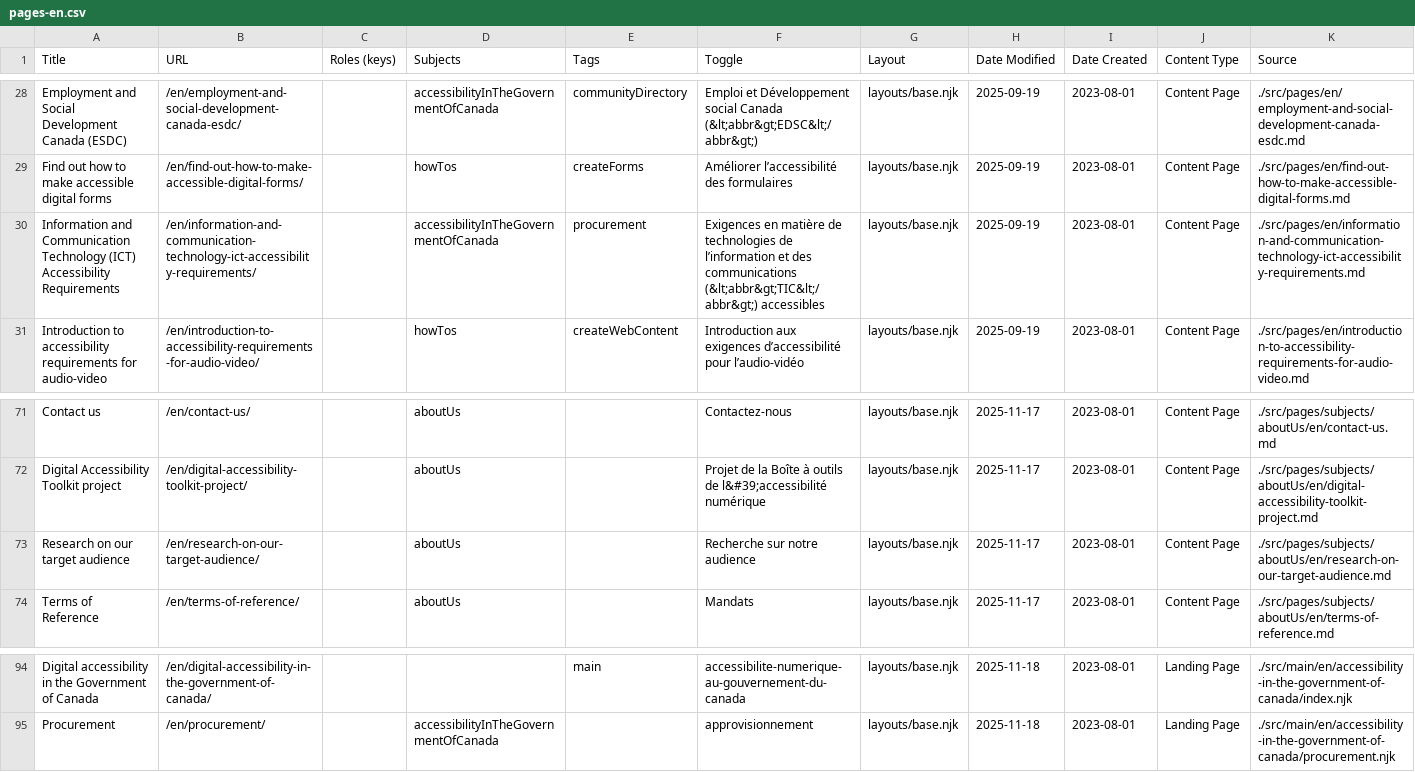
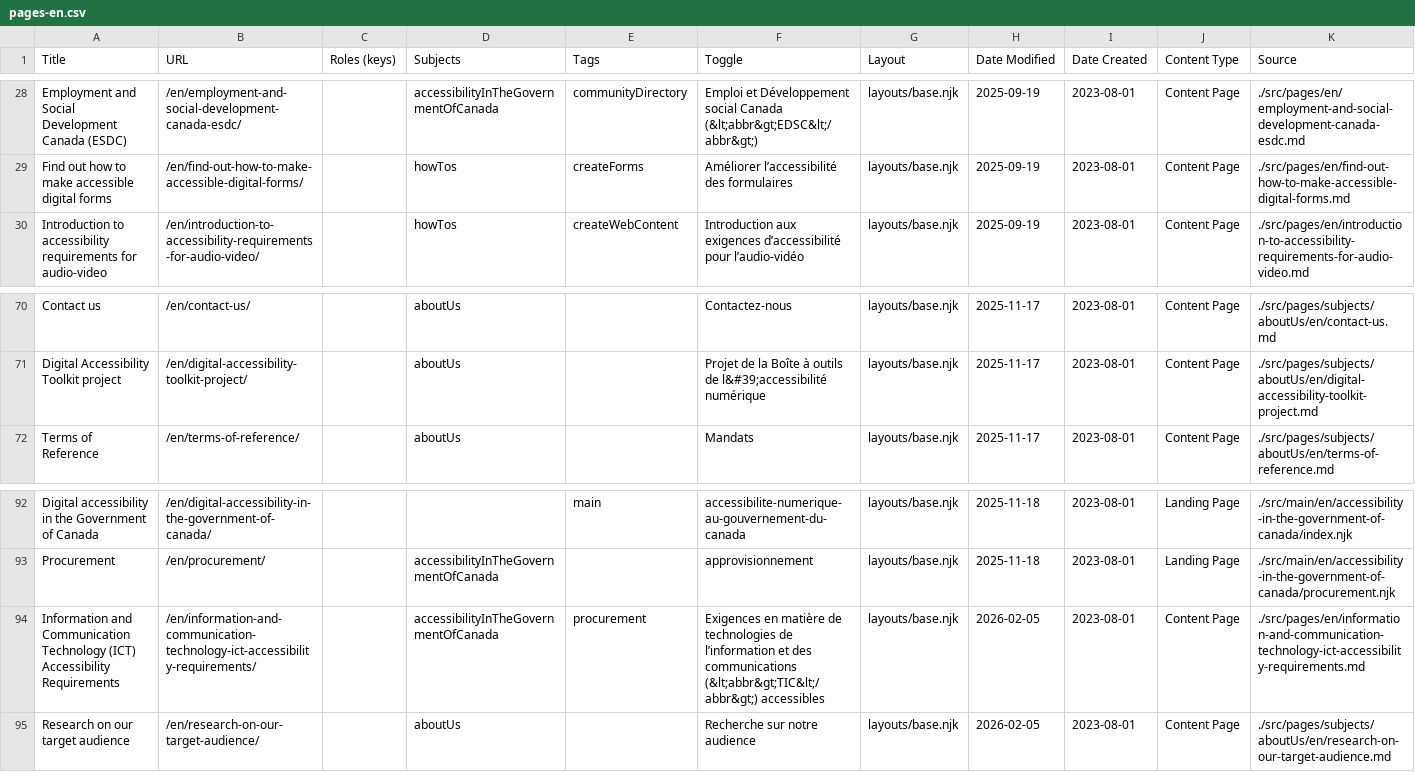
Before and after one commit to gc-da11yn/gc-da11yn.github.io, a CSV file: docs/pages-en.csv, drawn as a sheet; only a part is shown, gaps mark what is left out; removed rows and columns are numbered as before the commit, all else as after; the diff names each change by its address in the sheet, - before the commit and + after, or states it on an @@ line.

```diff
--- a/docs/pages-en.csv
+++ b/docs/pages-en.csv
-row 30: Information and Communication Technology (ICT) Accessibility Requirements | /en/information-and-communication-technology-ict-accessibility-requirements/ |  | accessibilityInTheGovernmentOfCanada | procurement | Exigences en matière de technologies de l’information et des communications (&lt;abbr&gt;TIC&lt;/abbr&gt;) accessibles | layouts/base.njk | 2025-09-19 | 2023-08-01 | Content Page | ./src/pages/en/information-and-communication-technology-ict-accessibility-requirements.md
-row 73: Research on our target audience | /en/research-on-our-target-audience/ |  | aboutUs |  | Recherche sur notre audience | layouts/base.njk | 2025-11-17 | 2023-08-01 | Content Page | ./src/pages/subjects/aboutUs/en/research-on-our-target-audience.md
+row 94: Information and Communication Technology (ICT) Accessibility Requirements | /en/information-and-communication-technology-ict-accessibility-requirements/ |  | accessibilityInTheGovernmentOfCanada | procurement | Exigences en matière de technologies de l’information et des communications (&lt;abbr&gt;TIC&lt;/abbr&gt;) accessibles | layouts/base.njk | 2026-02-05 | 2023-08-01 | Content Page | ./src/pages/en/information-and-communication-technology-ict-accessibility-requirements.md
+row 95: Research on our target audience | /en/research-on-our-target-audience/ |  | aboutUs |  | Recherche sur notre audience | layouts/base.njk | 2026-02-05 | 2023-08-01 | Content Page | ./src/pages/subjects/aboutUs/en/research-on-our-target-audience.md
```
Also changed, not shown: docs/pages-fr.csv, 12 other files.
